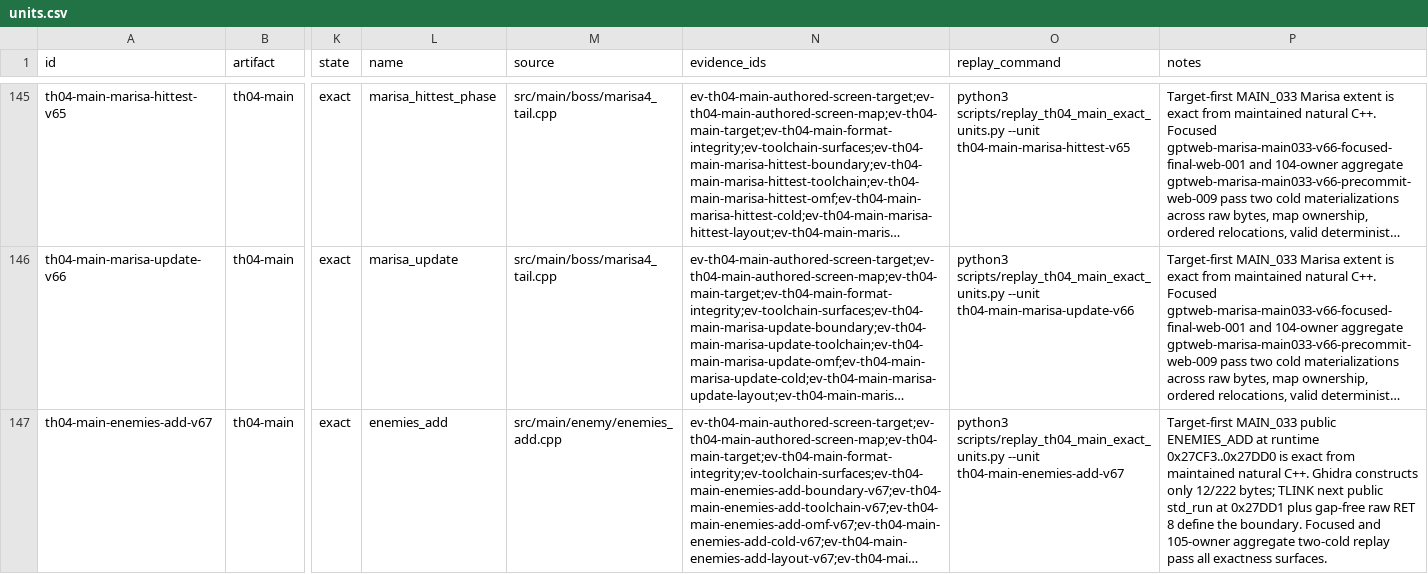
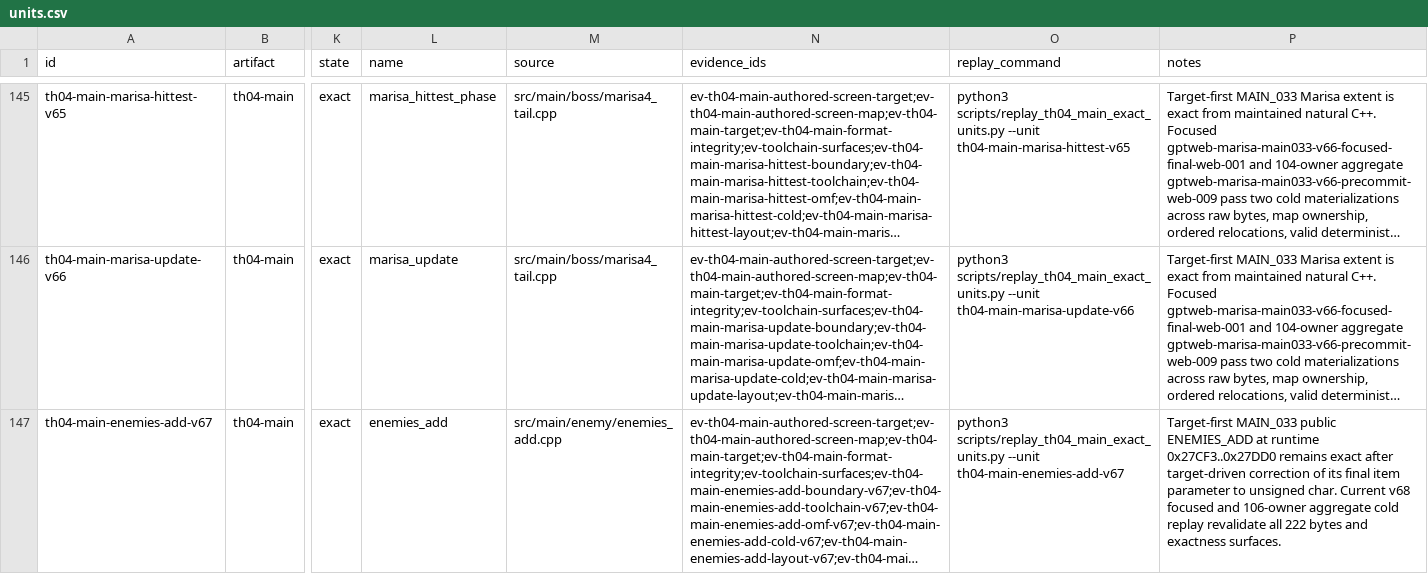
Before and after one commit to N0zoM1z0/th04, a CSV file: config/units.csv, drawn as a sheet; only a part is shown, gaps mark what is left out; long unchanged cells end in …; the diff covers the shown part only; the diff names each change by its address in the sheet, - before the commit and + after, or states it on an @@ line.

```diff
--- a/config/units.csv
+++ b/config/units.csv
-P147 (notes): …runtime 0x27CF3..0x27DD0 is exact from maintained natural C++. Ghidra constructs only 12/222 bytes; TLINK next public std_run at 0x27DD1 plus gap-free raw RET 8 define the boundary. Focused and 105-owner aggregate two-cold replay pass all exactness surfaces.
+P147 (notes): …runtime 0x27CF3..0x27DD0 remains exact after target-driven correction of its final item parameter to unsigned char. Current v68 focused and 106-owner aggregate cold replay revalidate all 222 bytes and exactness surfaces.
```
Also changed, not shown: 2 added rows elsewhere in this file, config/knowledge.csv, config/th04_main_authored_functions.csv, 12 other files.
